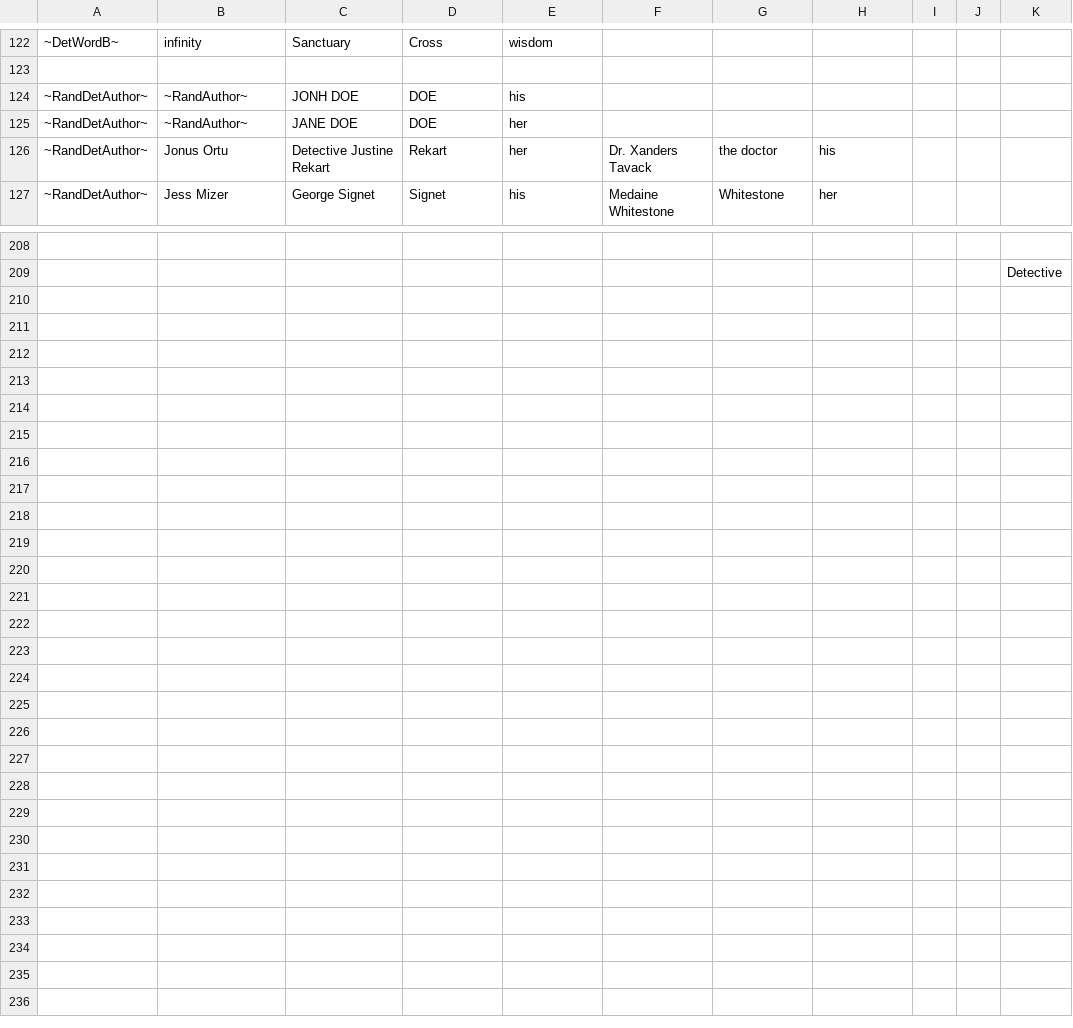
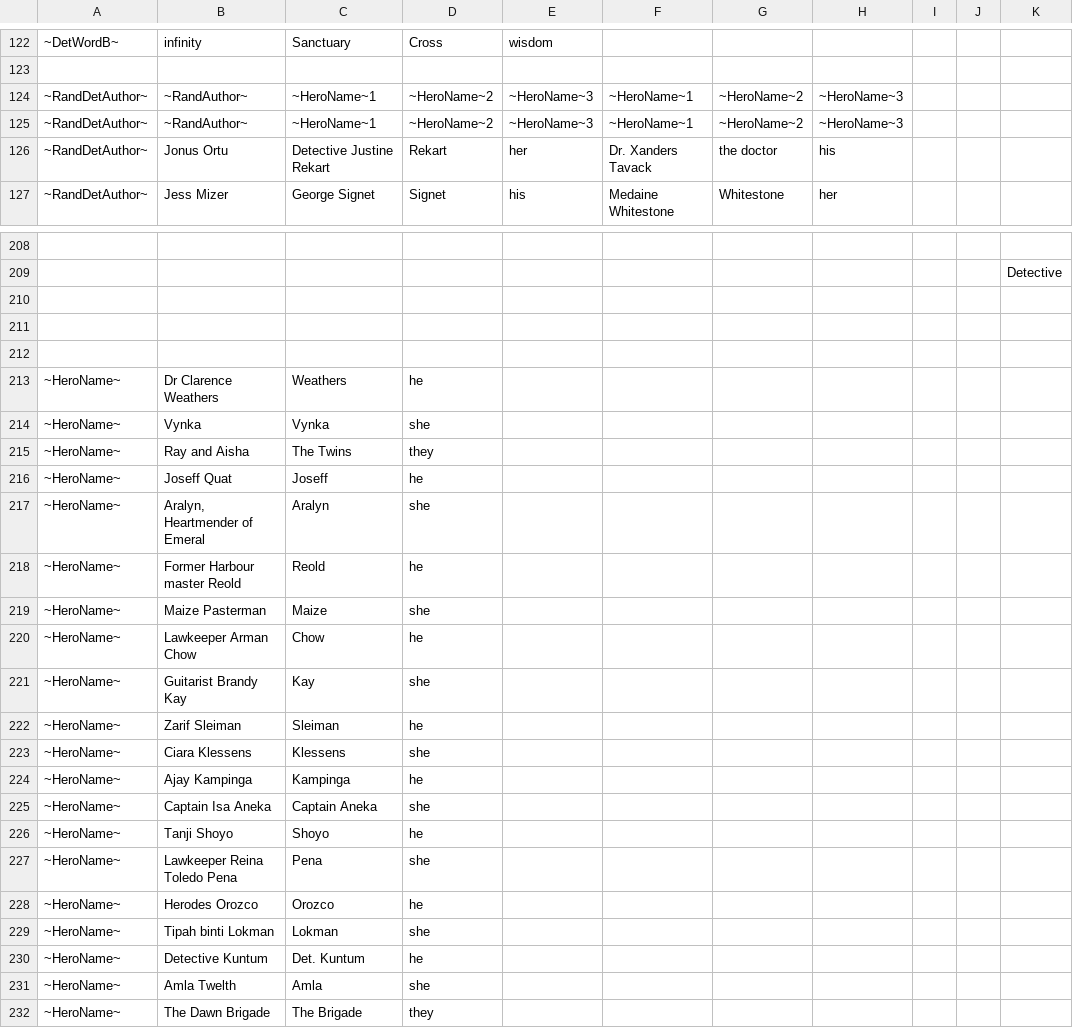
Before and after one commit to alastair-JL/StarTraveller, a CSV file: Trinkets/novels.csv, drawn as a sheet; only a part is shown, gaps mark what is left out; the diff covers the shown part only; the diff names each change by its address in the sheet, - before the commit and + after, or states it on an @@ line.

```diff
--- a/Trinkets/novels.csv
+++ b/Trinkets/novels.csv
-C124: JONH DOE
+C124: ~HeroName~1
-D124:D125: DOE
+D124:D125: ~HeroName~2
-E124: his
+E124: ~HeroName~3
-F124:F125: (empty)
+F124:F125: ~HeroName~1
-G124:G125: (empty)
+G124:G125: ~HeroName~2
-H124:H125: (empty)
+H124:H125: ~HeroName~3
-C125: JANE DOE
+C125: ~HeroName~1
-E125: her
+E125: ~HeroName~3
+row 210: (empty)
+row 211: (empty)
+row 212: (empty)
+row 213: ~HeroName~ | Dr Clarence Weathers | Weathers | he
+row 214: ~HeroName~ | Vynka | Vynka | she
+row 215: ~HeroName~ | Ray and Aisha | The Twins | they
+row 216: ~HeroName~ | Joseff Quat | Joseff | he
+row 217: ~HeroName~ | Aralyn, Heartmender of Emeral | Aralyn | she
+row 218: ~HeroName~ | Former Harbour master Reold | Reold | he
+row 219: ~HeroName~ | Maize Pasterman | Maize | she
+row 220: ~HeroName~ | Lawkeeper Arman Chow | Chow | he
+row 221: ~HeroName~ | Guitarist Brandy Kay | Kay | she
+row 222: ~HeroName~ | Zarif Sleiman | Sleiman | he
+row 223: ~HeroName~ | Ciara Klessens | Klessens | she
+row 224: ~HeroName~ | Ajay Kampinga | Kampinga | he
+row 225: ~HeroName~ | Captain Isa Aneka | Captain Aneka | she
+row 226: ~HeroName~ | Tanji Shoyo | Shoyo | he
+row 227: ~HeroName~ | Lawkeeper Reina Toledo Pena | Pena | she
+row 228: ~HeroName~ | Herodes Orozco | Orozco | he
+row 229: ~HeroName~ | Tipah binti Lokman | Lokman | she
+row 230: ~HeroName~ | Detective Kuntum | Det. Kuntum | he
+row 231: ~HeroName~ | Amla Twelth | Amla | she
+row 232: ~HeroName~ | The Dawn Brigade | The Brigade | they
```
Also changed, not shown: 1 edited cell elsewhere in this file, Trinkets/books.csv, Trinkets/mundane.csv, 1 other file.
